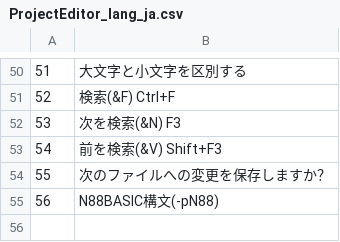
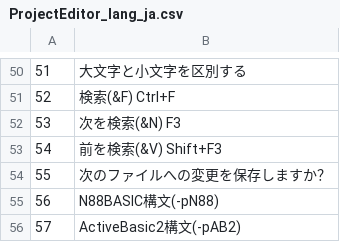
Before and after one commit to bellyoshi/ActBa64, a CSV file: src/projecteditor/ProjectEditor_lang_ja.csv, drawn as a sheet; only a part is shown, gaps mark what is left out; the diff names each change by its address in the sheet, - before the commit and + after, or states it on an @@ line.

```diff
--- a/src/projecteditor/ProjectEditor_lang_ja.csv
+++ b/src/projecteditor/ProjectEditor_lang_ja.csv
+row 56: 57 | ActiveBasic2構文(-pAB2)
```
Also changed, not shown: src/projecteditor/ProjectEditor_lang_en.csv, 8 other files.
